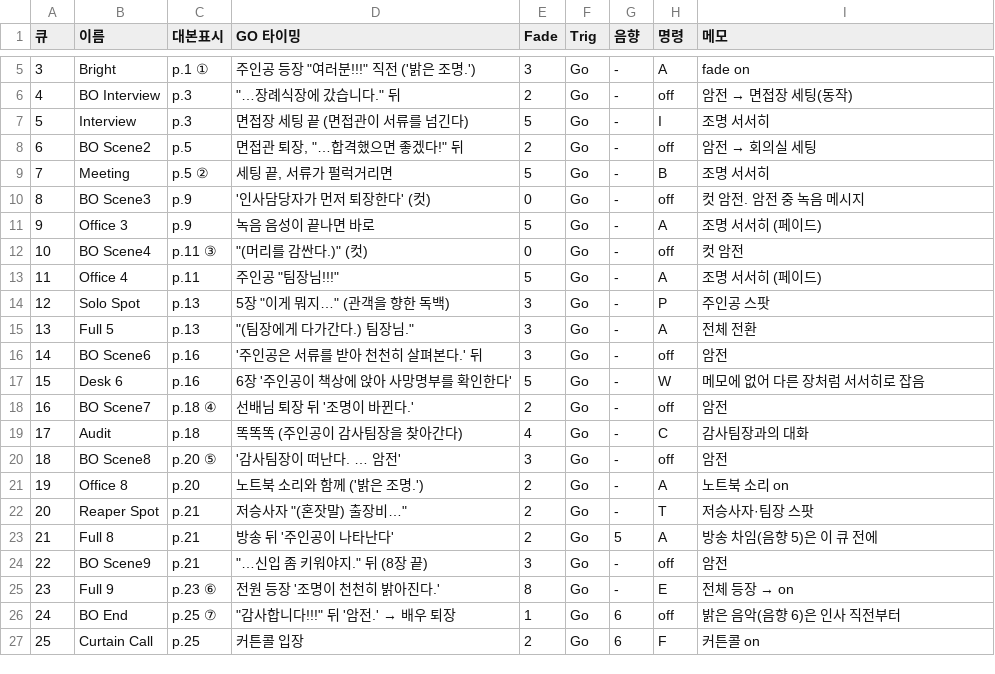
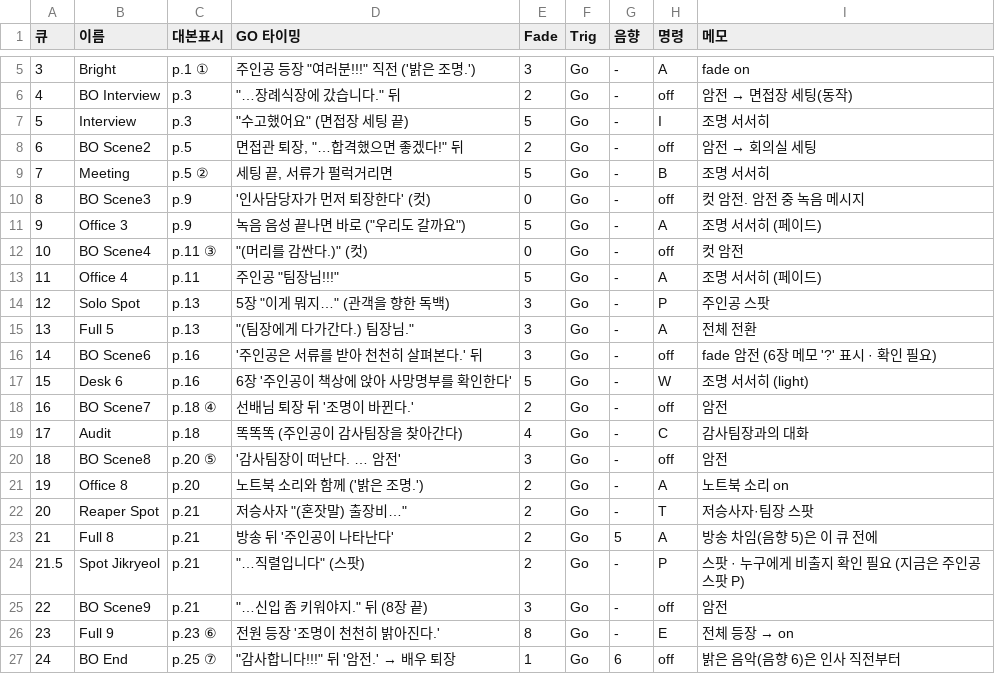
Before and after one commit to oj-o/Cpd_1115_sounds, a CSV file: lighting/cues.csv, drawn as a sheet; only a part is shown, gaps mark what is left out; the shorter side is filled out with more unchanged rows.

```diff
--- a/lighting/cues.csv
+++ b/lighting/cues.csv
@@ -6,3 +6,3 @@
 4,BO Interview,p.3,"""…장례식장에 갔습니다."" 뒤",2,Go,-,off,암전 → 면접장 세팅(동작)
-5,Interview,p.3,면접장 세팅 끝 (면접관이 서류를 넘긴다),5,Go,-,I,조명 서서히
+5,Interview,p.3,"""수고했어요"" (면접장 세팅 끝)",5,Go,-,I,조명 서서히
 6,BO Scene2,p.5,"면접관 퇴장, ""…합격했으면 좋겠다!"" 뒤",2,Go,-,off,암전 → 회의실 세팅
@@ -10,3 +10,3 @@
 8,BO Scene3,p.9,'인사담당자가 먼저 퇴장한다' (컷),0,Go,-,off,컷 암전. 암전 중 녹음 메시지
-9,Office 3,p.9,녹음 음성이 끝나면 바로,5,Go,-,A,조명 서서히 (페이드)
+9,Office 3,p.9,"녹음 음성 끝나면 바로 (""우리도 갈까요"")",5,Go,-,A,조명 서서히 (페이드)
 10,BO Scene4,p.11 ③,"""(머리를 감싼다.)"" (컷)",0,Go,-,off,컷 암전
@@ -15,4 +15,4 @@
 13,Full 5,p.13,"""(팀장에게 다가간다.) 팀장님.""",3,Go,-,A,전체 전환
-14,BO Scene6,p.16,'주인공은 서류를 받아 천천히 살펴본다.' 뒤,3,Go,-,off,암전
-15,Desk 6,p.16,6장 '주인공이 책상에 앉아 사망명부를 확인한다',5,Go,-,W,메모에 없어 다른 장처럼 서서히로 잡음
+14,BO Scene6,p.16,'주인공은 서류를 받아 천천히 살펴본다.' 뒤,3,Go,-,off,fade 암전 (6장 메모 '?' 표시 · 확인 필요)
+15,Desk 6,p.16,6장 '주인공이 책상에 앉아 사망명부를 확인한다',5,Go,-,W,조명 서서히 (light)
 16,BO Scene7,p.18 ④,선배님 퇴장 뒤 '조명이 바뀐다.',2,Go,-,off,암전
@@ -23,2 +23,3 @@
 21,Full 8,p.21,방송 뒤 '주인공이 나타난다',2,Go,5,A,방송 차임(음향 5)은 이 큐 전에
+21.5,Spot Jikryeol,p.21,"""…직렬입니다"" (스팟)",2,Go,-,P,스팟 · 누구에게 비출지 확인 필요 (지금은 주인공 스팟 P)
 22,BO Scene9,p.21,"""…신입 좀 키워야지."" 뒤 (8장 끝)",3,Go,-,off,암전
```
Also changed, not shown: 4 other files.
